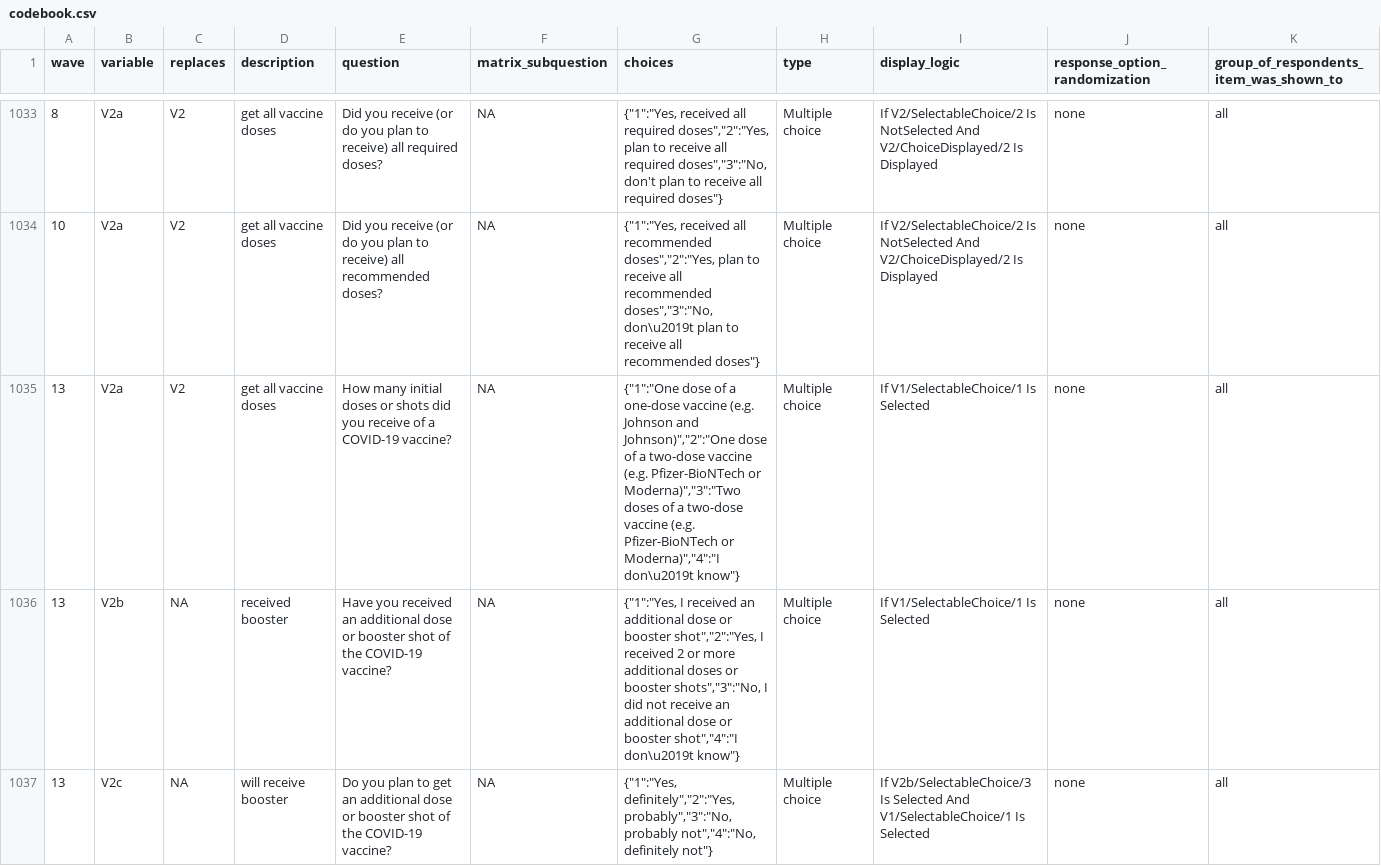
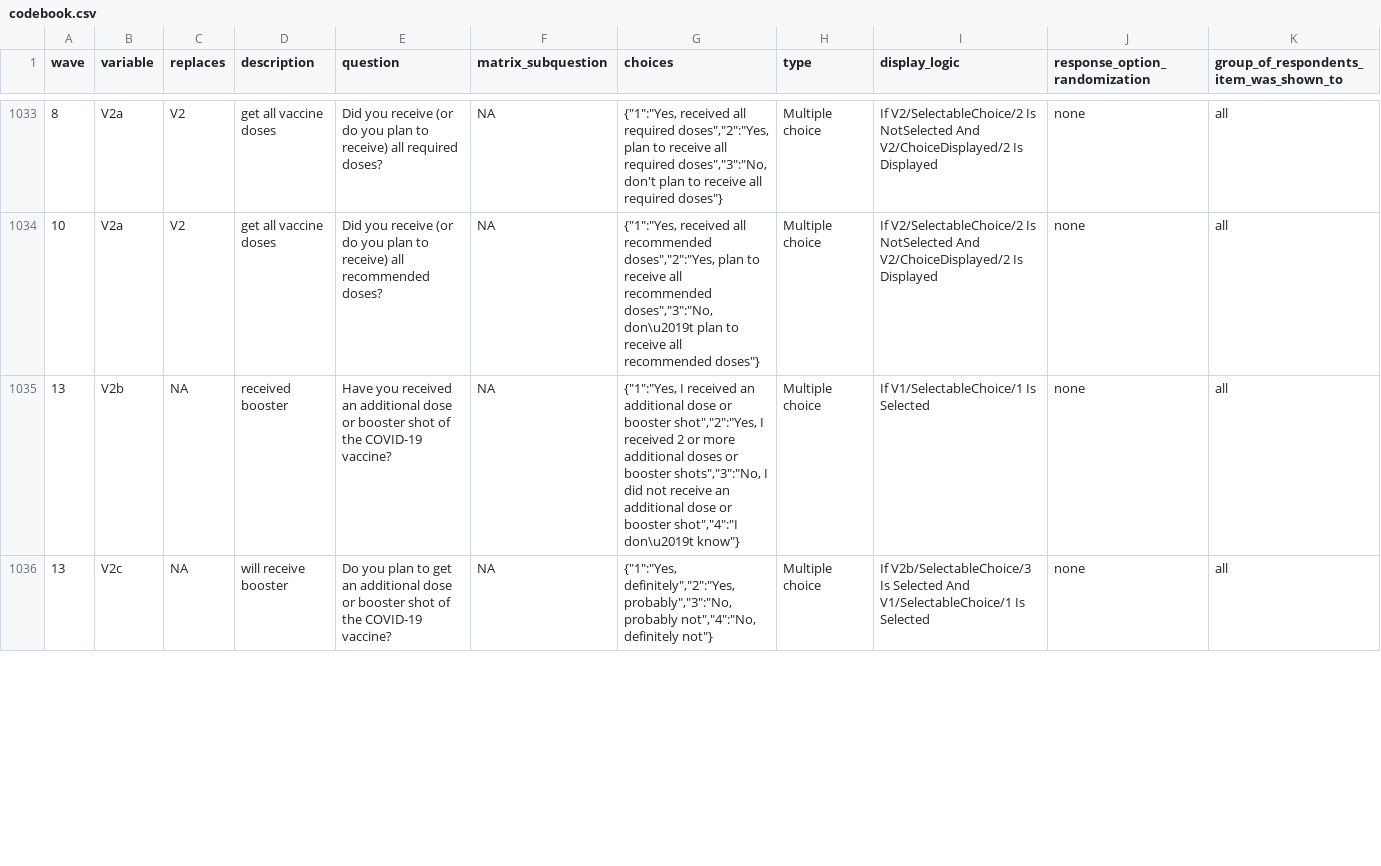
Before and after one commit to cmu-delphi/delphi-epidata, a CSV file: docs/symptom-survey/codebook.csv, drawn as a sheet; only a part is shown, gaps mark what is left out; removed rows and columns are numbered as before the commit, all else as after; the diff covers the shown part only; the diff names each change by its address in the sheet, - before the commit and + after, or states it on an @@ line.

Commit message:
rename W13 V2a -> V2d

```diff
--- a/docs/symptom-survey/codebook.csv
+++ b/docs/symptom-survey/codebook.csv
-row 1035: 13 | V2a | V2 | get all vaccine doses | How many initial doses or shots did you receive of a COVID-19 vaccine? | NA | {"1":"One dose of a one-dose vaccine (e.g. Johnson and Johnson)","2":"One dose of a two-dose vaccine (e.g. Pfizer-BioNTech or Moderna)","3":"Two doses of a two-dose vaccine (e.g. Pfizer-BioNTech or Moderna)","4":"I don\u2019t know"} | Multiple choice | If V1/SelectableChoice/1 Is Selected | none | all
```
Also changed, not shown: 1 added row elsewhere in this file.
